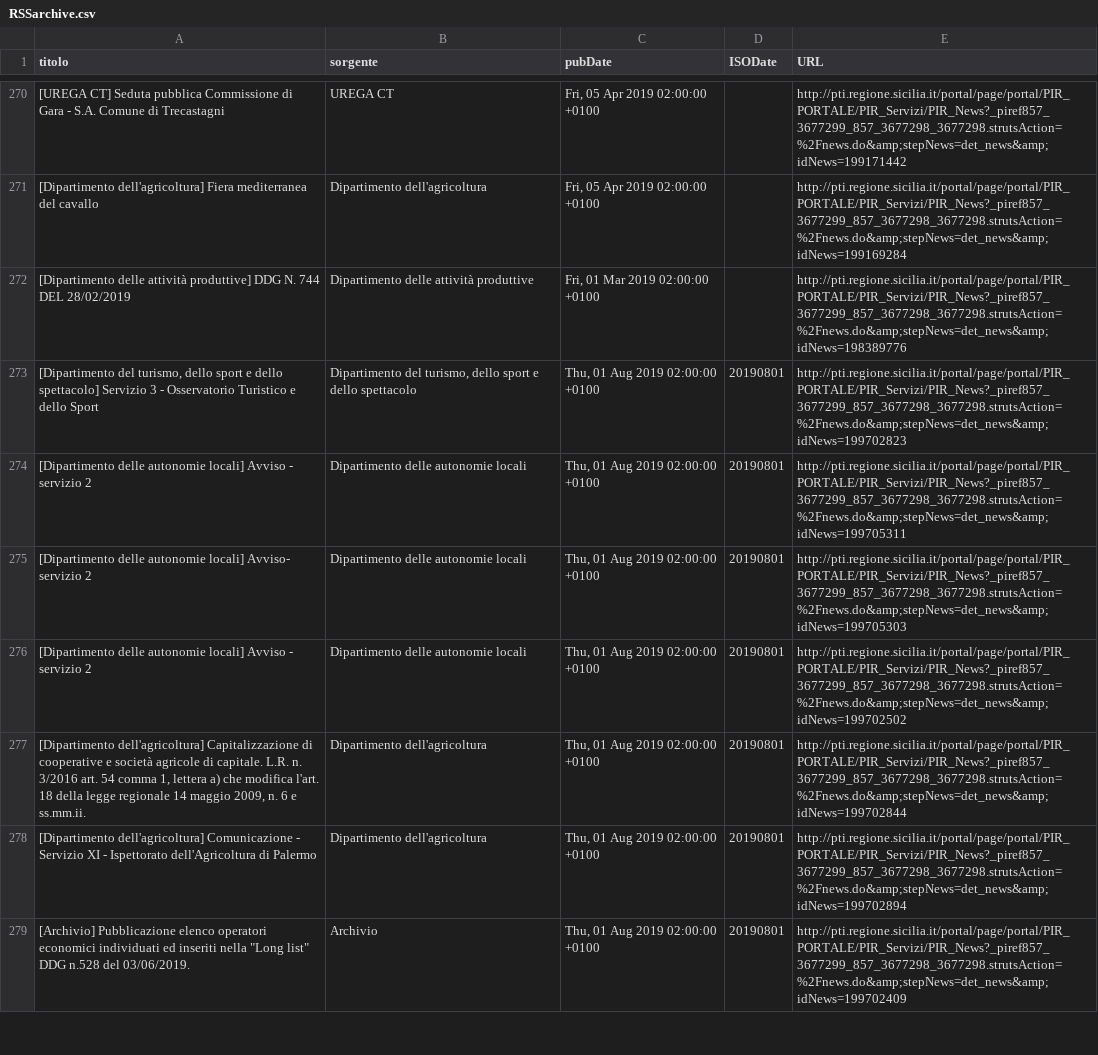
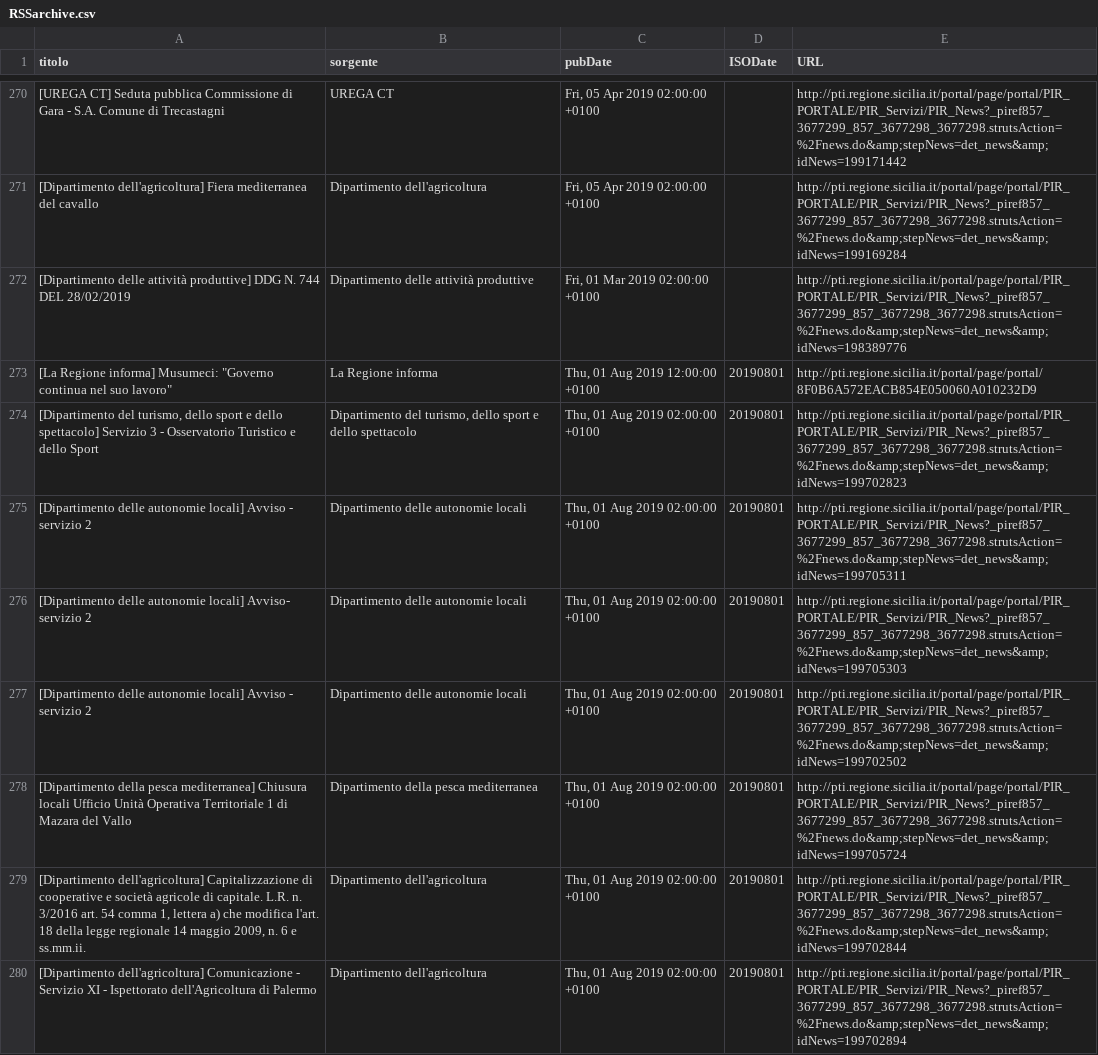
Before and after one commit to aborruso/regioneSiciliaNewsRSS, a CSV file: RSSarchive.csv, drawn as a sheet; only a part is shown, gaps mark what is left out; the shorter side is filled out with more unchanged rows.

Commit message:
Aggiorna archivio notizie

```diff
--- a/RSSarchive.csv
+++ b/RSSarchive.csv
@@ -272,2 +272,3 @@ titolo,sorgente,pubDate,ISODate,URL
 [Dipartimento delle attività produttive] DDG N. 744 DEL 28/02/2019,Dipartimento delle attività produttive,"Fri, 01 Mar 2019 02:00:00 +0100",,http://pti.regione.sicilia.it/portal/page/portal/PIR_PORTALE/PIR_Servizi/PIR_News?_piref857_3677299_857_3677298_3677298.strutsAction=%2Fnews.do&amp;stepNews=det_news&amp;idNews=198389776
+"[La Regione informa] Musumeci: ""Governo continua nel suo lavoro""",La Regione informa,"Thu, 01 Aug 2019 12:00:00 +0100",20190801,http://pti.regione.sicilia.it/portal/page/portal/8F0B6A572EACB854E050060A010232D9
 "[Dipartimento del turismo, dello sport e dello spettacolo] Servizio 3 - Osservatorio Turistico e dello Sport","Dipartimento del turismo, dello sport e dello spettacolo","Thu, 01 Aug 2019 02:00:00 +0100",20190801,http://pti.regione.sicilia.it/portal/page/portal/PIR_PORTALE/PIR_Servizi/PIR_News?_piref857_3677299_857_3677298_3677298.strutsAction=%2Fnews.do&amp;stepNews=det_news&amp;idNews=199702823
@@ -276,2 +277,3 @@ titolo,sorgente,pubDate,ISODate,URL
 [Dipartimento delle autonomie locali] Avviso - servizio 2,Dipartimento delle autonomie locali,"Thu, 01 Aug 2019 02:00:00 +0100",20190801,http://pti.regione.sicilia.it/portal/page/portal/PIR_PORTALE/PIR_Servizi/PIR_News?_piref857_3677299_857_3677298_3677298.strutsAction=%2Fnews.do&amp;stepNews=det_news&amp;idNews=199702502
+[Dipartimento della pesca mediterranea] Chiusura locali Ufficio Unità Operativa Territoriale 1 di Mazara del Vallo,Dipartimento della pesca mediterranea,"Thu, 01 Aug 2019 02:00:00 +0100",20190801,http://pti.regione.sicilia.it/portal/page/portal/PIR_PORTALE/PIR_Servizi/PIR_News?_piref857_3677299_857_3677298_3677298.strutsAction=%2Fnews.do&amp;stepNews=det_news&amp;idNews=199705724
 "[Dipartimento dell'agricoltura] Capitalizzazione di cooperative e società agricole di capitale. L.R. n. 3/2016 art. 54 comma 1, lettera a) che modifica l'art. 18 della legge regionale 14 maggio 2009, n. 6 e ss.mm.ii.",Dipartimento dell'agricoltura,"Thu, 01 Aug 2019 02:00:00 +0100",20190801,http://pti.regione.sicilia.it/portal/page/portal/PIR_PORTALE/PIR_Servizi/PIR_News?_piref857_3677299_857_3677298_3677298.strutsAction=%2Fnews.do&amp;stepNews=det_news&amp;idNews=199702844
```
